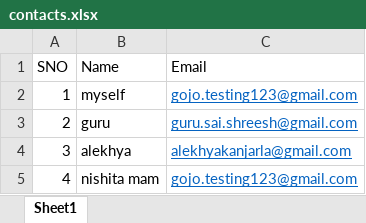
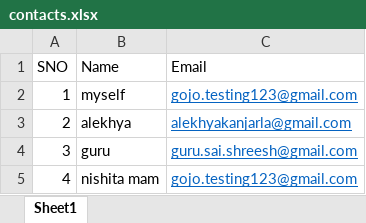
Before and after one commit to The-Insiders/Emailbot-ML, an Excel workbook: contacts.xlsx, sheet Sheet1, drawn as a sheet; values as stored, in another font and other column widths than the file's, no borders; the diff names each change by its address in the sheet, - before the commit and + after, or states it on an @@ line.

Commit message:
contact icons and some changes

```diff
--- a/contacts.xlsx (sheet Sheet1)
+++ b/contacts.xlsx (sheet Sheet1)
-B3 (Name): guru
+B3 (Name): alekhya
-C3 (Email): guru.sai.shreesh@gmail.com
+C3 (Email): alekhyakanjarla@gmail.com
-B4 (Name): alekhya
+B4 (Name): guru
-C4 (Email): alekhyakanjarla@gmail.com
+C4 (Email): guru.sai.shreesh@gmail.com
```
Also changed, not shown: 1 other file.
